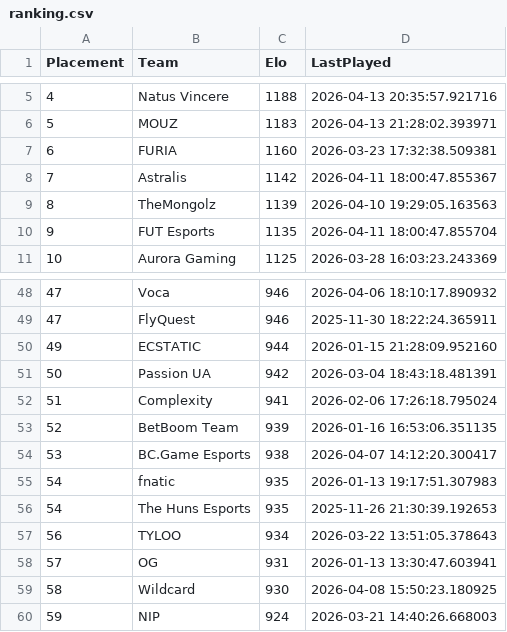
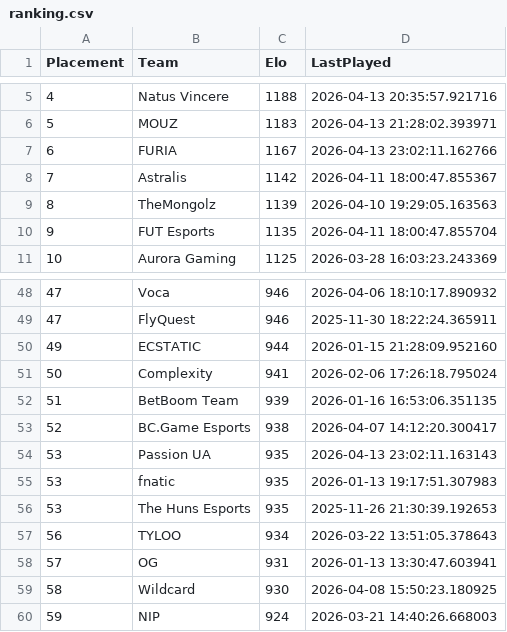
Before and after one commit to OnlinEGD/cs-ranking, a CSV file: ranking.csv, drawn as a sheet; only a part is shown, gaps mark what is left out.

```diff
--- a/ranking.csv
+++ b/ranking.csv
@@ -6,3 +6,3 @@ Placement,Team,Elo,LastPlayed
 5,MOUZ,1183,2026-04-13 21:28:02.393971
-6,FURIA,1160,2026-03-23 17:32:38.509381
+6,FURIA,1167,2026-04-13 23:02:11.162766
 7,Astralis,1142,2026-04-11 18:00:47.855367
@@ -50,8 +50,8 @@ Placement,Team,Elo,LastPlayed
 49,ECSTATIC,944,2026-01-15 21:28:09.952160
-50,Passion UA,942,2026-03-04 18:43:18.481391
-51,Complexity,941,2026-02-06 17:26:18.795024
-52,BetBoom Team,939,2026-01-16 16:53:06.351135
-53,BC.Game Esports,938,2026-04-07 14:12:20.300417
-54,fnatic,935,2026-01-13 19:17:51.307983
-54,The Huns Esports,935,2025-11-26 21:30:39.192653
+50,Complexity,941,2026-02-06 17:26:18.795024
+51,BetBoom Team,939,2026-01-16 16:53:06.351135
+52,BC.Game Esports,938,2026-04-07 14:12:20.300417
+53,Passion UA,935,2026-04-13 23:02:11.163143
+53,fnatic,935,2026-01-13 19:17:51.307983
+53,The Huns Esports,935,2025-11-26 21:30:39.192653
 56,TYLOO,934,2026-03-22 13:51:05.378643
```
Also changed, not shown: processed_matches.csv.
